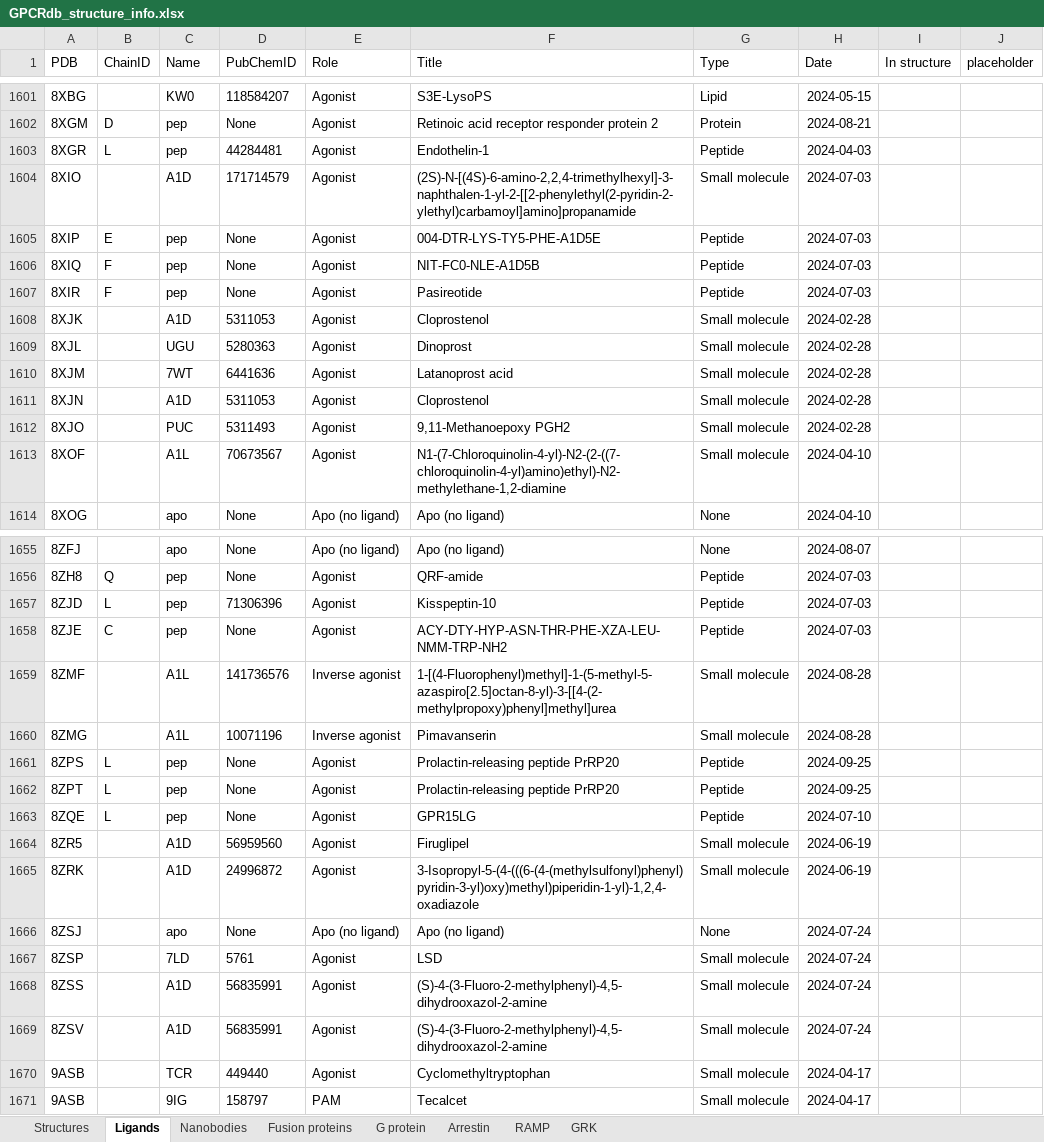
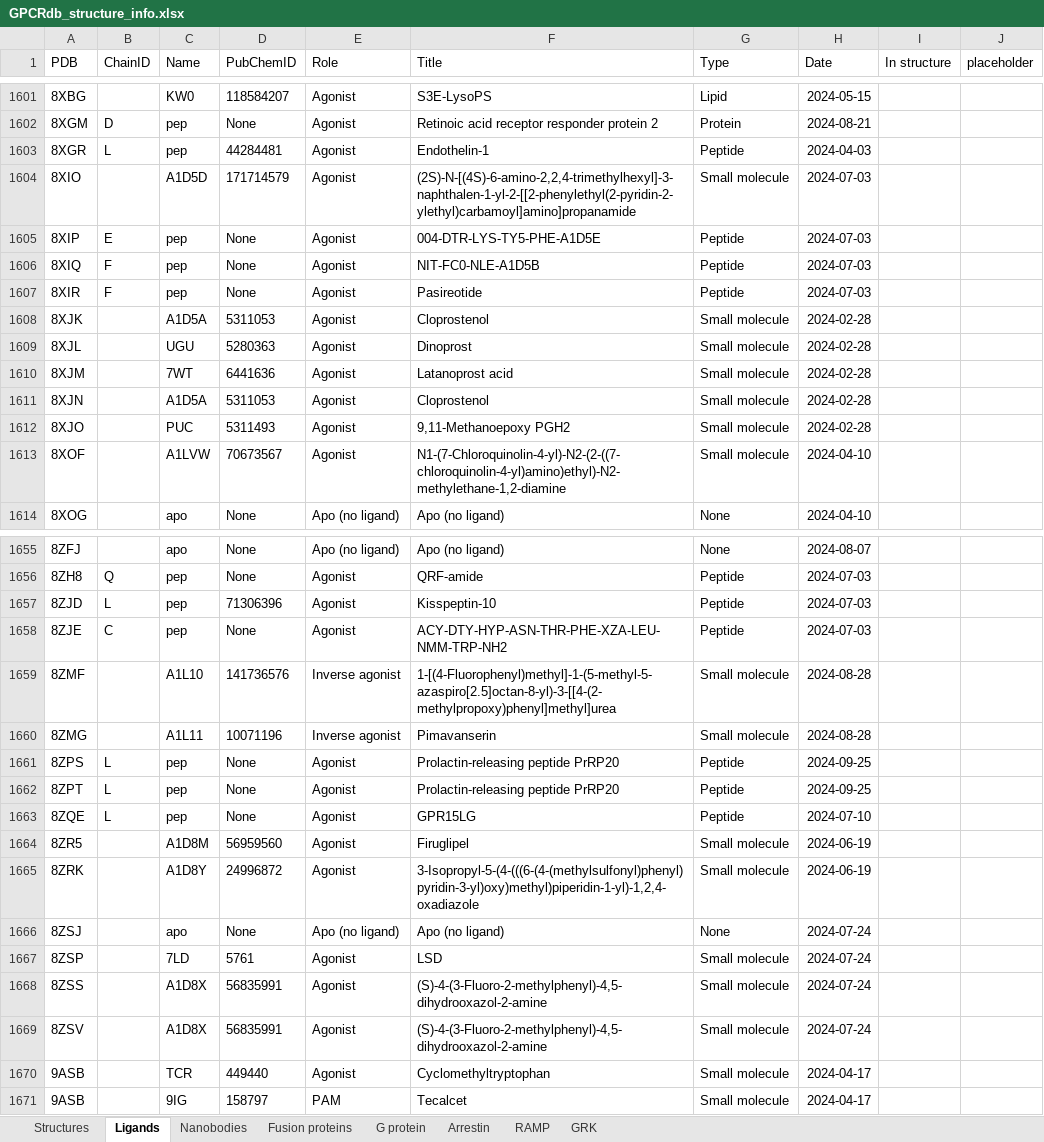
Before and after one commit to protwis/gpcrdb_data, an Excel workbook: structure_data/annotation/GPCRdb_structure_info.xlsx, sheet Ligands, drawn as a sheet; only a part is shown, gaps mark what is left out; values as stored, in another font and other column widths than the file's, no borders; conditional formats not drawn; the diff covers the shown part only; the diff names each change by its address in the sheet, - before the commit and + after, or states it on an @@ line.

Commit message:
FIX: switching mmcif ligand ids to 5 letter proper id

```diff
--- a/structure_data/annotation/GPCRdb_structure_info.xlsx (sheet Ligands)
+++ b/structure_data/annotation/GPCRdb_structure_info.xlsx (sheet Ligands)
-C1604 (Name): A1D
+C1604 (Name): A1D5D
-C1608 (Name): A1D
+C1608 (Name): A1D5A
-C1611 (Name): A1D
+C1611 (Name): A1D5A
-C1613 (Name): A1L
+C1613 (Name): A1LVW
-C1659 (Name): A1L
+C1659 (Name): A1L10
-C1660 (Name): A1L
+C1660 (Name): A1L11
-C1664 (Name): A1D
+C1664 (Name): A1D8M
-C1665 (Name): A1D
+C1665 (Name): A1D8Y
-C1668:C1669 (Name): A1D
+C1668:C1669 (Name): A1D8X
```
Also changed, not shown: 32 edited cells elsewhere in this sheet, 1 other file.
